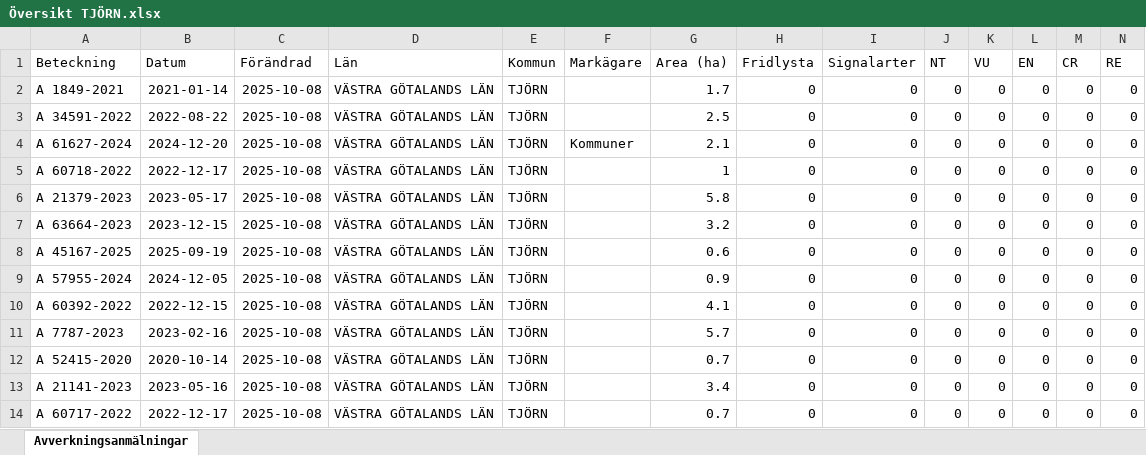
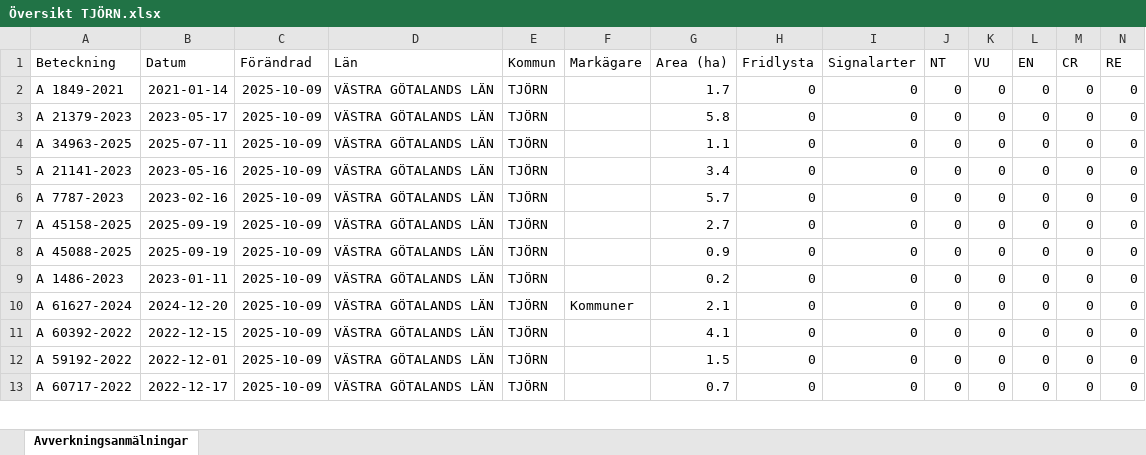
Before and after one commit to klasma/Logging_1419, an Excel workbook: Översikt TJÖRN.xlsx, sheet Avverkningsanmälningar, drawn as a sheet; only a part is shown; values as stored, in another font and other column widths than the file's, no borders; removed rows and columns are numbered as before the commit, all else as after; rows hold the shown columns only; the diff covers the shown part only; the diff names each change by its address in the sheet, - before the commit and + after, or states it on an @@ line.

```diff
--- a/Översikt TJÖRN.xlsx (sheet Avverkningsanmälningar)
+++ b/Översikt TJÖRN.xlsx (sheet Avverkningsanmälningar)
-C2:C9 (Förändrad): 2025-10-08
+C2:C9 (Förändrad): 2025-10-09
-A3 (Beteckning): A 34591-2022
+A3 (Beteckning): A 21379-2023
-B3 (Datum): 2022-08-22
+B3 (Datum): 2023-05-17
-G3 (Area (ha)): 2.5
+G3 (Area (ha)): 5.8
-A4 (Beteckning): A 61627-2024
+A4 (Beteckning): A 34963-2025
-B4 (Datum): 2024-12-20
+B4 (Datum): 2025-07-11
-F4 (Markägare): Kommuner
+F4 (Markägare): (empty)
-G4 (Area (ha)): 2.1
+G4 (Area (ha)): 1.1
-A5 (Beteckning): A 60718-2022
+A5 (Beteckning): A 21141-2023
-B5 (Datum): 2022-12-17
+B5 (Datum): 2023-05-16
-G5 (Area (ha)): 1
+G5 (Area (ha)): 3.4
-A6 (Beteckning): A 21379-2023
+A6 (Beteckning): A 7787-2023
-B6 (Datum): 2023-05-17
+B6 (Datum): 2023-02-16
-G6 (Area (ha)): 5.8
+G6 (Area (ha)): 5.7
-A7 (Beteckning): A 63664-2023
+A7 (Beteckning): A 45158-2025
-B7 (Datum): 2023-12-15
+B7 (Datum): 2025-09-19
-G7 (Area (ha)): 3.2
+G7 (Area (ha)): 2.7
-A8 (Beteckning): A 45167-2025
+A8 (Beteckning): A 45088-2025
-G8 (Area (ha)): 0.6
+G8 (Area (ha)): 0.9
-A9 (Beteckning): A 57955-2024
+A9 (Beteckning): A 1486-2023
-B9 (Datum): 2024-12-05
+B9 (Datum): 2023-01-11
-G9 (Area (ha)): 0.9
+G9 (Area (ha)): 0.2
+row 10: A 61627-2024 | 2024-12-20 | 2025-10-09 | VÄSTRA GÖTALANDS LÄN | TJÖRN | Kommuner | 2.1 | 0 | 0 | 0 | 0 | 0 | 0 | 0
-C11 (Förändrad): 2025-10-08
+C11 (Förändrad): 2025-10-09
-row 11: A 7787-2023 | 2023-02-16 | 2025-10-08 | VÄSTRA GÖTALANDS LÄN | TJÖRN |  | 5.7 | 0 | 0 | 0 | 0 | 0 | 0 | 0
-A12 (Beteckning): A 52415-2020
+A12 (Beteckning): A 59192-2022
-B12 (Datum): 2020-10-14
+B12 (Datum): 2022-12-01
-C12 (Förändrad): 2025-10-08
+C12 (Förändrad): 2025-10-09
-G12 (Area (ha)): 0.7
+G12 (Area (ha)): 1.5
-row 13: A 21141-2023 | 2023-05-16 | 2025-10-08 | VÄSTRA GÖTALANDS LÄN | TJÖRN |  | 3.4 | 0 | 0 | 0 | 0 | 0 | 0 | 0
-C13 (Förändrad): 2025-10-08
+C13 (Förändrad): 2025-10-09
```
Also changed, not shown: 4 added rows, 3 removed rows and 56 edited cells elsewhere in this sheet, 1 other file.
